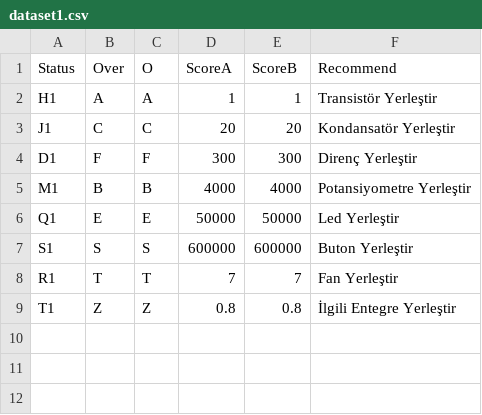
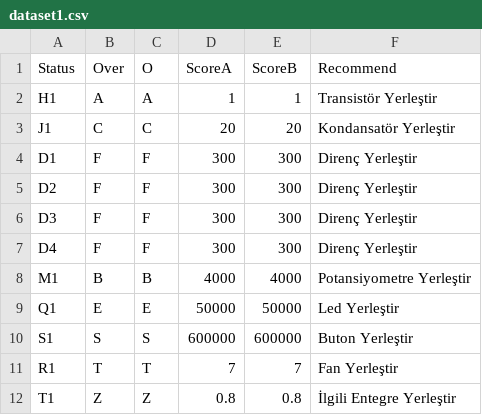
Before and after one commit to developertolga/Artificial-intelligence-1, a CSV file: dataset1.csv, drawn as a sheet; the diff names each change by its address in the sheet, - before the commit and + after, or states it on an @@ line.

Commit message:
Update dataset1.csv

```diff
--- a/dataset1.csv
+++ b/dataset1.csv
+row 5: D2 | F | F | 300 | 300 | Direnç Yerleştir
+row 6: D3 | F | F | 300 | 300 | Direnç Yerleştir
+row 7: D4 | F | F | 300 | 300 | Direnç Yerleştir
```
